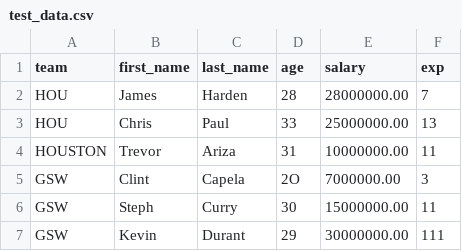
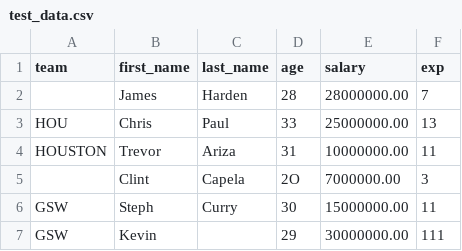
Before and after one commit to nrbontha/pd-validator, a CSV file: pd_validator/data/test_data.csv, drawn as a sheet.

Commit message:
Breaks out validators and report, new test

```diff
--- a/pd_validator/data/test_data.csv
+++ b/pd_validator/data/test_data.csv
@@ -1,7 +1,7 @@
 team,first_name,last_name,age,salary,exp
-HOU,James,Harden,28,28000000.00,7
+,James,Harden,28,28000000.00,7
 HOU,Chris,Paul,33,25000000.00,13
 HOUSTON,Trevor,Ariza,31,10000000.00,11
-GSW,Clint,Capela,2O,7000000.00,3
+,Clint,Capela,2O,7000000.00,3
 GSW,Steph,Curry,30,15000000.00,11
-GSW,Kevin,Durant,29,30000000.00,111
+GSW,Kevin,,29,30000000.00,111
```
Also changed, not shown: 4 other files.
